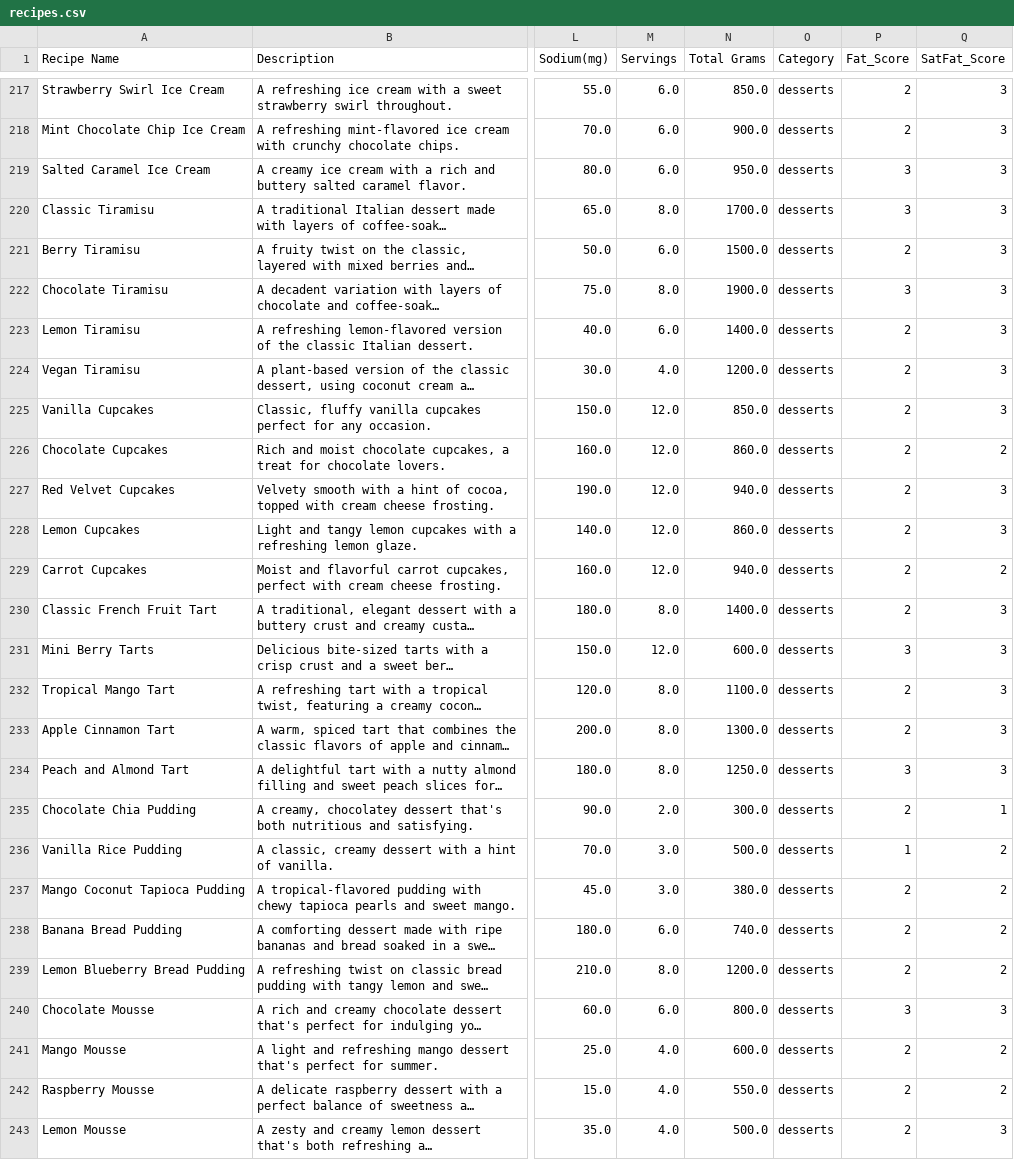
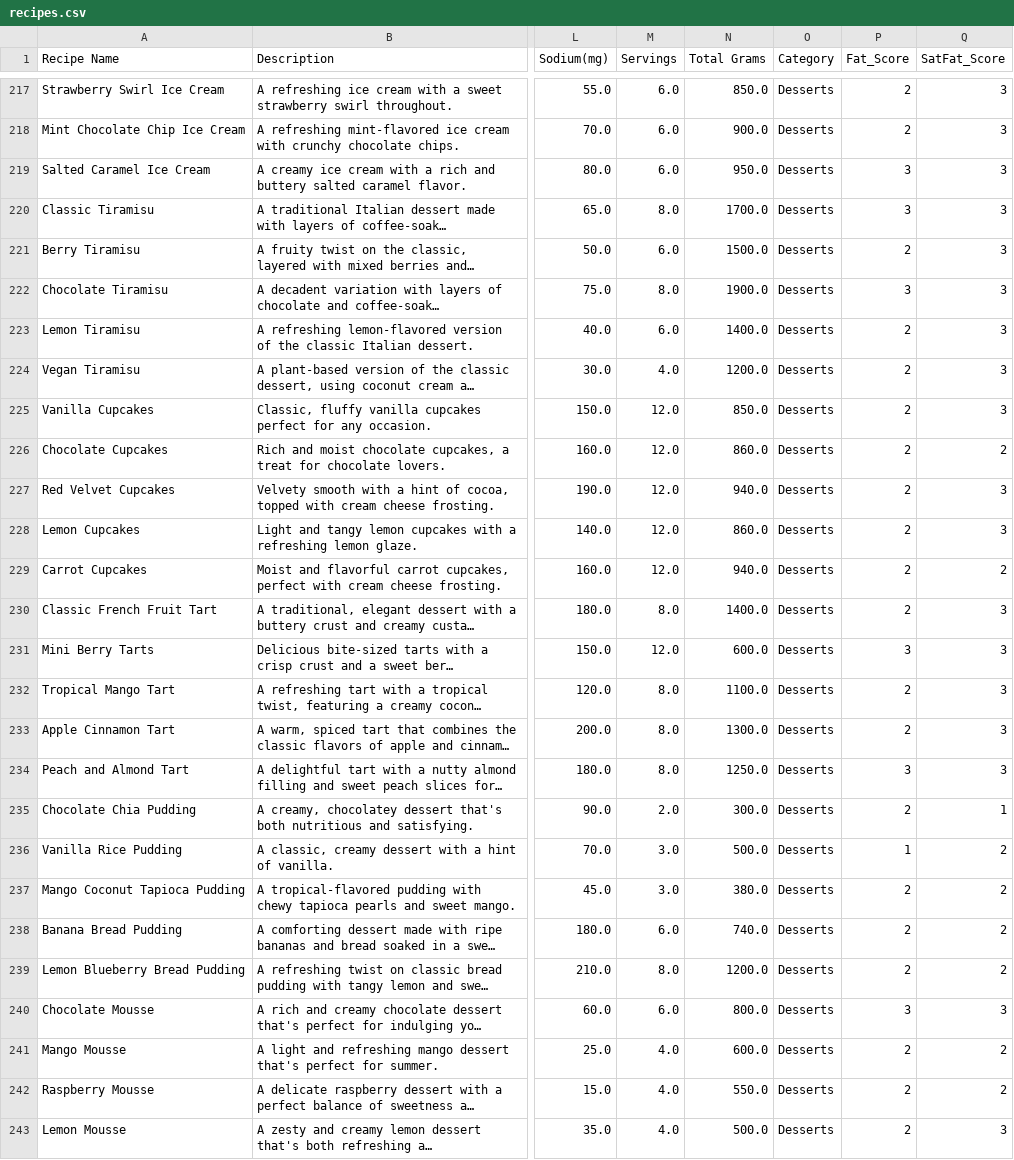
Before and after one commit to YelyzavetaLysova/nutritional_misinformation_user_study, a CSV file: data/recipes.csv, drawn as a sheet; only a part is shown, gaps mark what is left out; long unchanged cells end in …; the diff covers the shown part only; the diff names each change by its address in the sheet, - before the commit and + after, or states it on an @@ line.

Commit message:
Standardize category names in recipes.csv
Updated the 'Category' field for several recipes in data/recipes.csv to use consistent capitalization (e.g., 'snacks' to 'Snacks', 'breakfast' to 'Breakfast', 'desserts' to 'Desserts'). This improves data uniformity for downstream processing and display.

```diff
--- a/data/recipes.csv
+++ b/data/recipes.csv
-O217:O243 (Category): desserts
+O217:O243 (Category): Desserts
```
Also changed, not shown: 121 edited cells elsewhere in this file, 1 other file.
